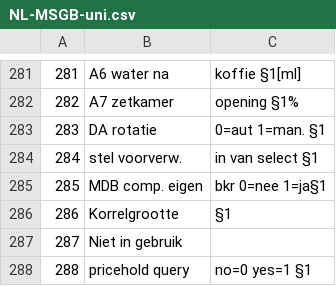
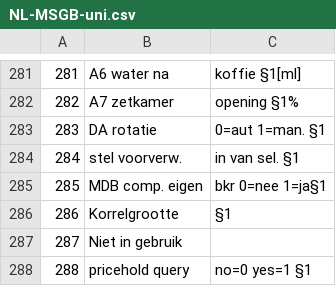
Before and after one commit to trentosph/check_language, a CSV file: MSG/NL-MSGB-uni.csv, drawn as a sheet; only a part is shown, gaps mark what is left out; the diff names each change by its address in the sheet, - before the commit and + after, or states it on an @@ line.

```diff
--- a/MSG/NL-MSGB-uni.csv
+++ b/MSG/NL-MSGB-uni.csv
-C284: in van select §1
+C284: in van sel. §1
```
Also changed, not shown: MSG/FR-MSGB-uni.csv, MSG/HR-MSGB-uni.csv, 7 other files.
